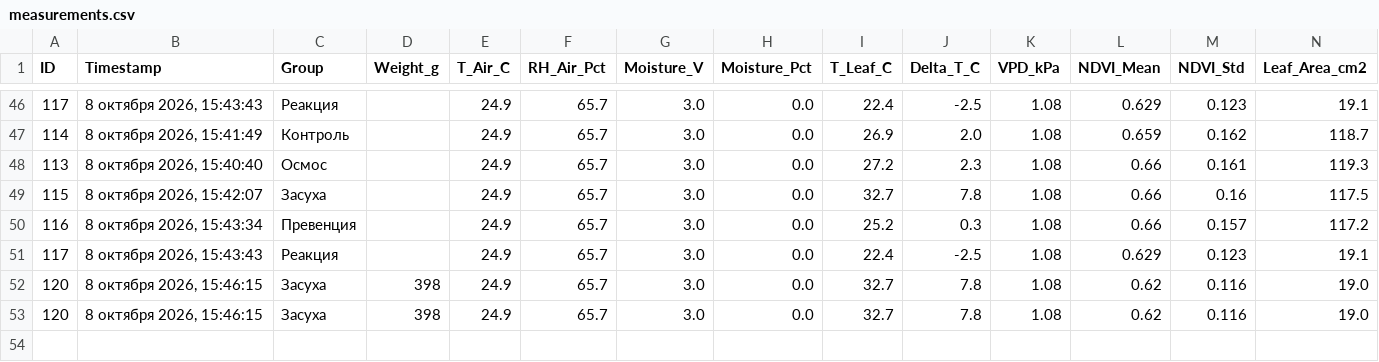
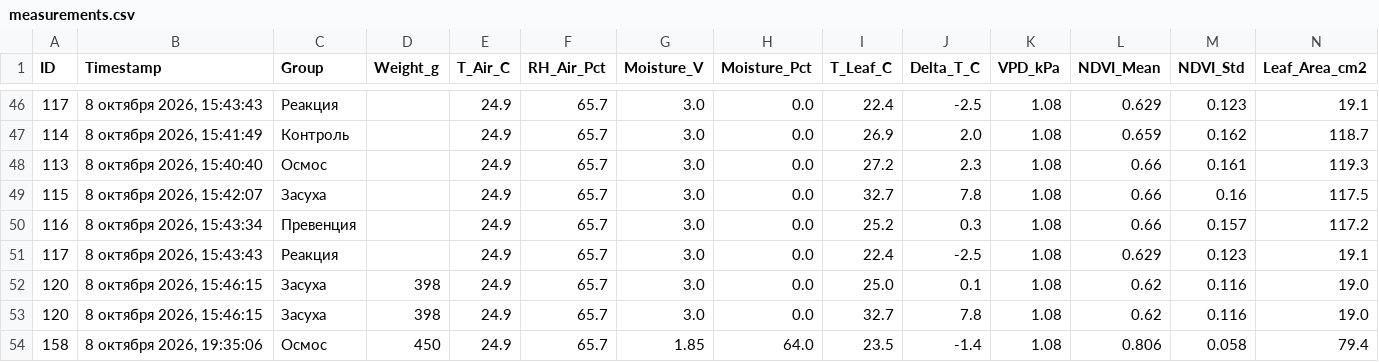
Before and after one commit to ezicvtumane/plant-stress-ndvi, a CSV file: data/measurements.csv, drawn as a sheet; only a part is shown, gaps mark what is left out; removed rows and columns are numbered as before the commit, all else as after; rows hold the shown columns only; the diff names each change by its address in the sheet, - before the commit and + after, or states it on an @@ line.

```diff
--- a/data/measurements.csv
+++ b/data/measurements.csv
+row 52: 120 | 8 октября 2026, 15:46:15 | Засуха | 398 | 24.9 | 65.7 | 3.0 | 0.0 | 25.0 | 0.1 | 1.08 | 0.62 | 0.116 | 19.0
-row 53: 120 | 8 октября 2026, 15:46:15 | Засуха | 398 | 24.9 | 65.7 | 3.0 | 0.0 | 32.7 | 7.8 | 1.08 | 0.62 | 0.116 | 19.0
+row 54: 158 | 8 октября 2026, 19:35:06 | Осмос | 450 | 24.9 | 65.7 | 1.85 | 64.0 | 23.5 | -1.4 | 1.08 | 0.806 | 0.058 | 79.4
```
Also changed, not shown: data/experiments/exp_1791463544/measurements.csv, 20 other files.
